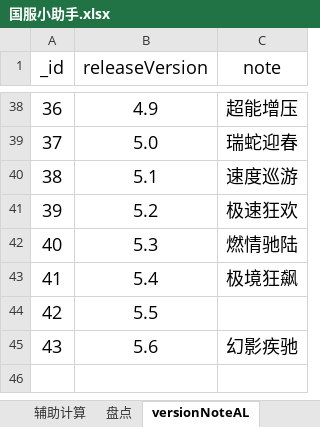
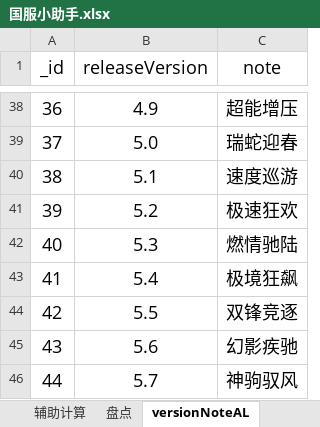
Before and after one commit to a9helper/a9-data, an Excel workbook: 国服小助手.xlsx, sheet versionNoteAL, drawn as a sheet; only a part is shown, gaps mark what is left out; values as stored, in another font and other column widths than the file's, no borders; the diff names each change by its address in the sheet, - before the commit and + after, or states it on an @@ line.

```diff
--- a/国服小助手.xlsx (sheet versionNoteAL)
+++ b/国服小助手.xlsx (sheet versionNoteAL)
-C44 (note): (empty)
+C44 (note): 双锋竞逐
+row 46: 44 | 5.7 | 神驹驭风
```
Also changed, not shown: sheet 全车数据表, sheet 数据卡片, sheet 统计数据, formulas that keep their value.
